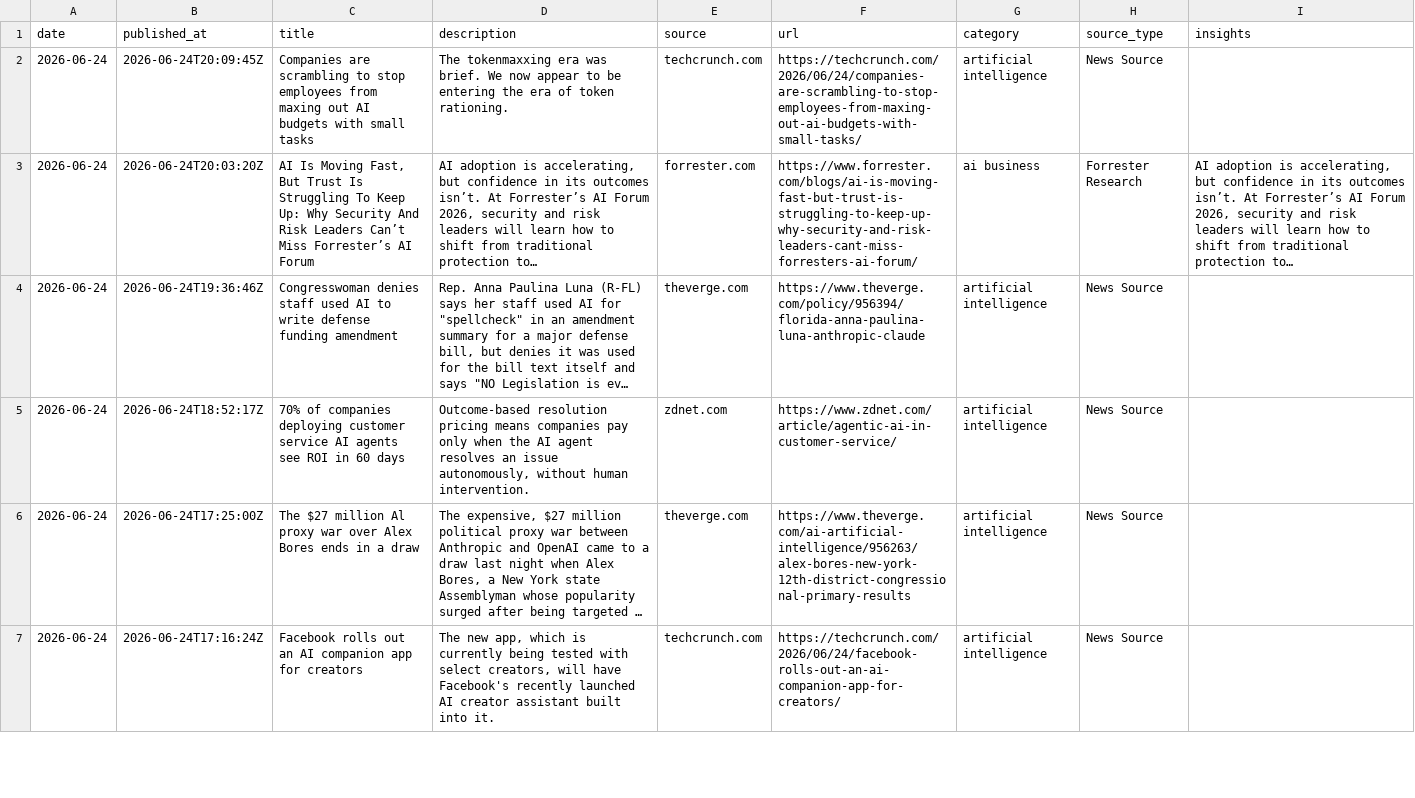
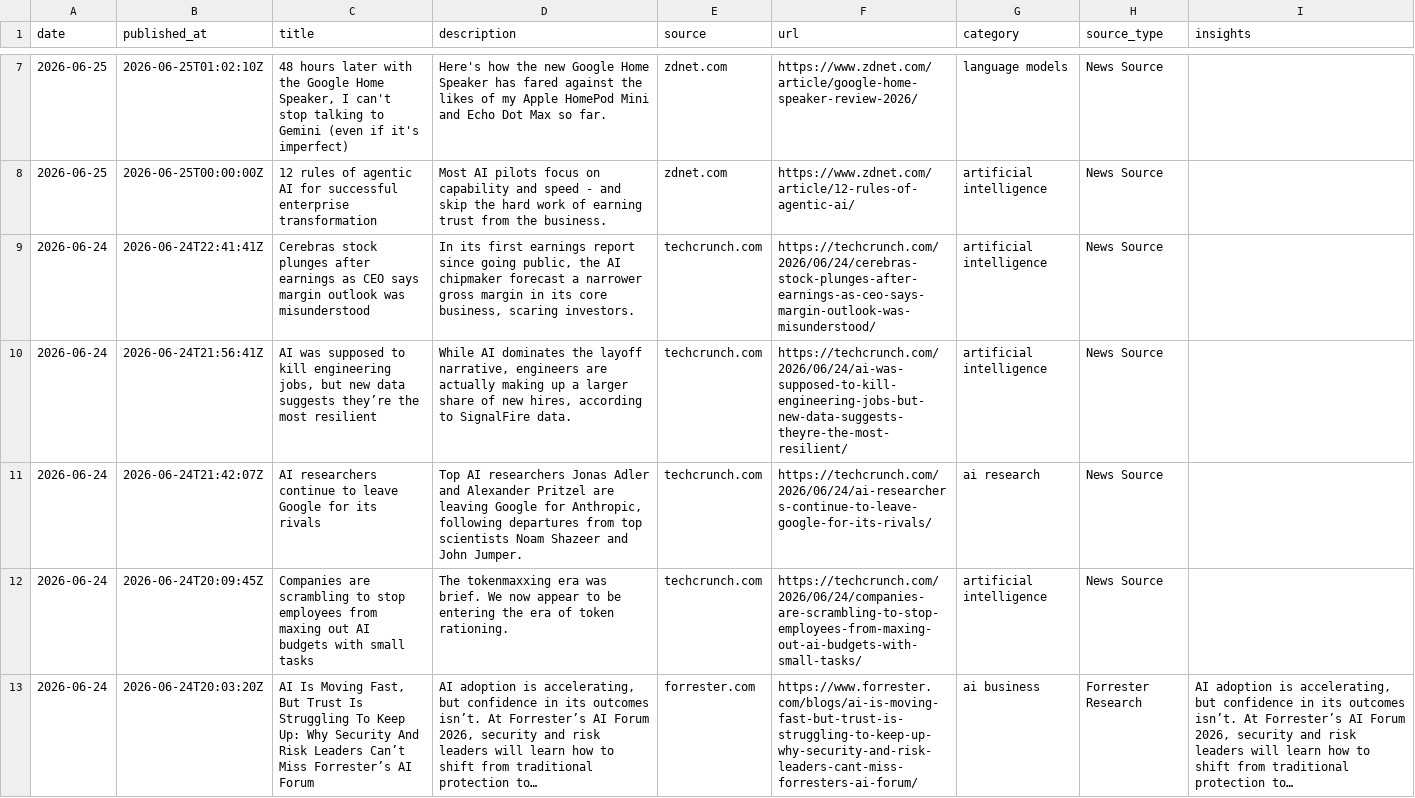
Before and after one commit to StevieSimsII/AiNewsDaily, a CSV file: docs/data/ai_news.csv, drawn as a sheet; only a part is shown, gaps mark what is left out; the shorter side is filled out with more unchanged rows; long unchanged cells end in …; the diff covers the shown part only.

```diff
--- a/docs/data/ai_news.csv
+++ b/docs/data/ai_news.csv
@@ -2 +7,6 @@ date,published_at,title,description,source,url,category,source_type,insights
+2026-06-25,2026-06-25T01:02:10Z,"48 hours later with the Google Home Speaker, I can't stop talking to Gemini (even if it's imperfect)",Here's how the new Google Home Speaker has fared against the likes of my Apple HomePod Mini and Echo Dot Max so far.,zdnet.com,https://www.zdnet.com/article/google-home-speaker-review-2026/,language models,News Source,
+2026-06-25,2026-06-25T00:00:00Z,12 rules of agentic AI for successful enterprise transformation,Most AI pilots focus on capability and speed - and skip the hard work of earning trust from the business.,zdnet.com,https://www.zdnet.com/article/12-rules-of-agentic-ai/,artificial intelligence,News Source,
+2026-06-24,2026-06-24T22:41:41Z,Cerebras stock plunges after earnings as CEO says margin outlook was misunderstood,"In its first earnings report since going public, the AI chipmaker forecast a narrower gross margin in its core business, scaring investors.",techcrunch.com,https://techcrunch.com/2026/06/24/cerebras-stock-plunges-after-earnings-as-ceo-says-margin-outlook-was-misunderstood/,artificial intelligence,News Source,
+2026-06-24,2026-06-24T21:56:41Z,"AI was supposed to kill engineering jobs, but new data suggests they’re the most resilient","While AI dominates the layoff narrative, engineers are actually making up a larger share of new hires, according to SignalFire data.",techcrunch.com,https://techcrunch.com/2026/06/24/ai-was-supposed-to-kill-engineering-jobs-but-new-data-suggests-theyre-the-most-resilient/,artificial intelligence,News Source,
+2026-06-24,2026-06-24T21:42:07Z,AI researchers continue to leave Google for its rivals,"Top AI researchers Jonas Adler and Alexander Pritzel are leaving Google for Anthropic, following departures from top scientists Noam Shazeer and John Jumper.",techcrunch.com,https://techcrunch.com/2026/06/24/ai-researchers-continue-to-leave-google-for-its-rivals/,ai research,News Source,
 2026-06-24,2026-06-24T20:09:45Z,Companies are scrambling to stop employees from maxing out AI budgets with small tasks,The tokenmaxxing era was brief. We now appear to be entering the era of token rationing.,techcrunch.com,https://techcrunch.com/2026/06/24/companies-are-scrambling-to-stop-employees-from-maxing-out-ai-budgets-with-small-tasks/,artificial intelligence,News Source,
```
Also changed, not shown: 5 added rows elsewhere in this file, 4 other files.
